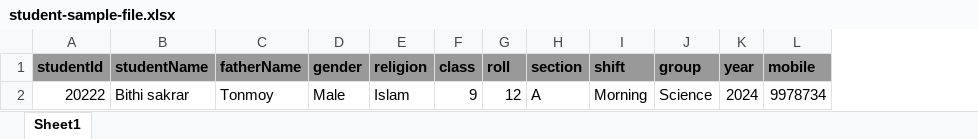
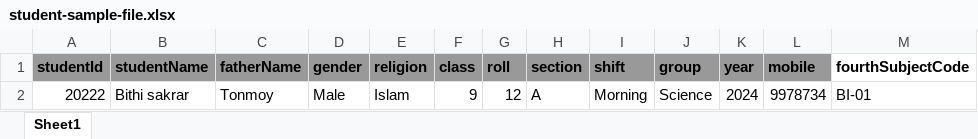
Before and after one commit to digontosoft/resultproccessingfn, an Excel workbook: src/assets/student-sample-file.xlsx, sheet Sheet1, drawn as a sheet; values as stored, in another font and other column widths than the file's, no borders; the diff names each change by its address in the sheet, - before the commit and + after, or states it on an @@ line.

```diff
--- a/src/assets/student-sample-file.xlsx (sheet Sheet1)
+++ b/src/assets/student-sample-file.xlsx (sheet Sheet1)
+column M (fourthSubjectCode), row 2: BI-01
```
Also changed, not shown: 2 other files.
